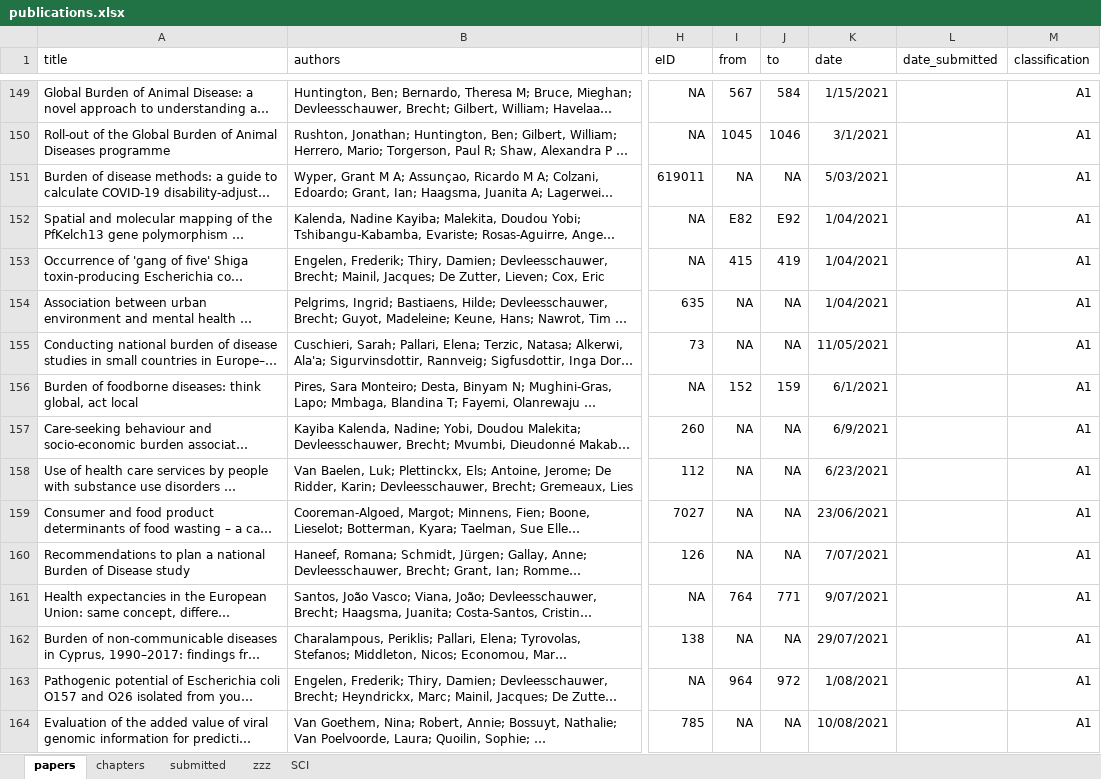
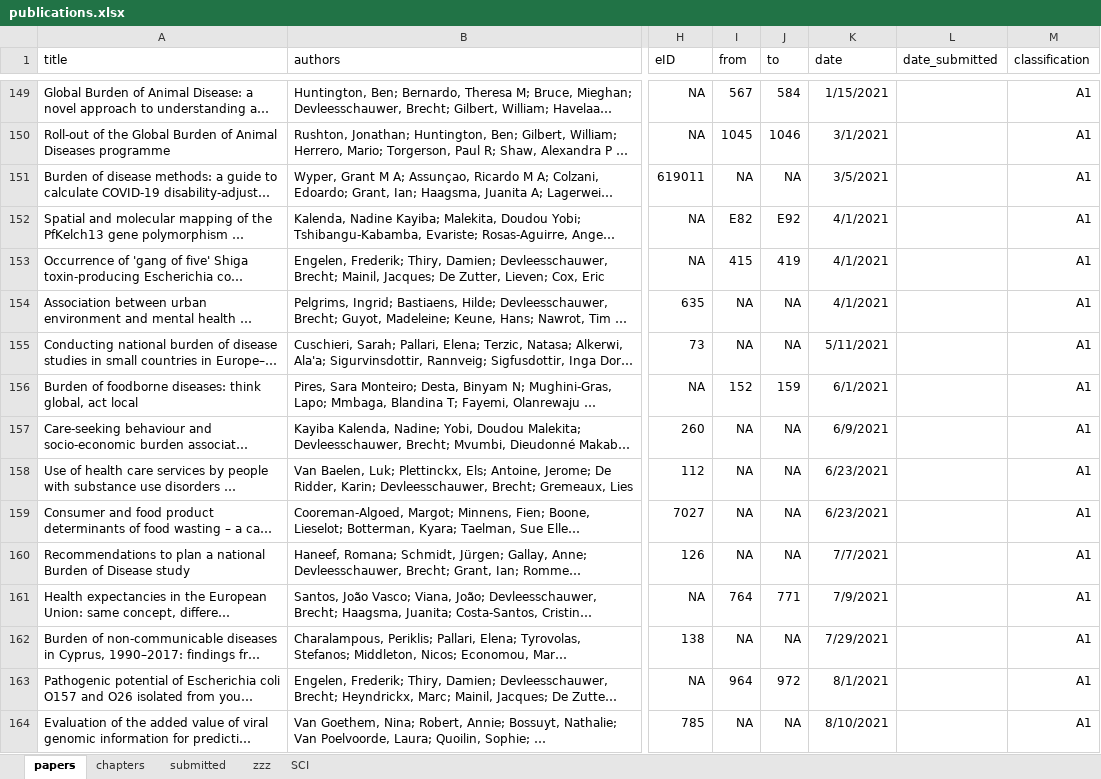
Before and after one commit to brechtdv/brechtdv.github.io, an Excel workbook: publications.xlsx, sheet papers, drawn as a sheet; only a part is shown, gaps mark what is left out; long unchanged cells end in …; values as stored, in another font and other column widths than the file's, no borders; conditional formats and table styles not drawn; the diff covers the shown part only; the diff names each change by its address in the sheet, - before the commit and + after, or states it on an @@ line.

```diff
--- a/publications.xlsx (sheet papers)
+++ b/publications.xlsx (sheet papers)
-K151 (date): 5/03/2021
+K151 (date): 3/5/2021
-K152:K154 (date): 1/04/2021
+K152:K154 (date): 4/1/2021
-K155 (date): 11/05/2021
+K155 (date): 5/11/2021
-K159 (date): 23/06/2021
+K159 (date): 6/23/2021
-K160 (date): 7/07/2021
+K160 (date): 7/7/2021
-K161 (date): 9/07/2021
+K161 (date): 7/9/2021
-K162 (date): 29/07/2021
+K162 (date): 7/29/2021
-K163 (date): 1/08/2021
+K163 (date): 8/1/2021
-K164 (date): 10/08/2021
+K164 (date): 8/10/2021
```
Also changed, not shown: 9 added rows, 1 removed row, 129 edited cells and cell formats elsewhere in this sheet, sheet submitted, sheet chapters, sheet zzz, 1 other file.
